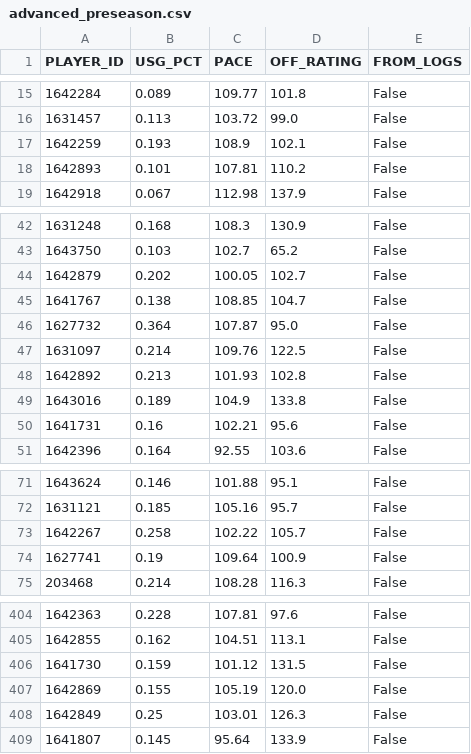
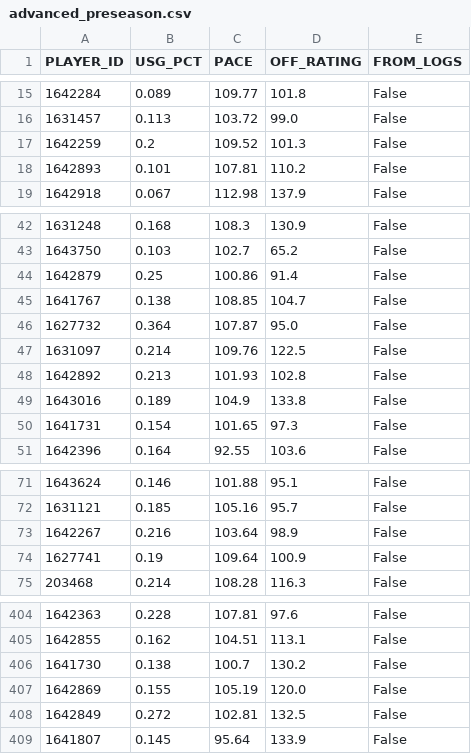
Before and after one commit to RoiGreen/dagger, a CSV file: nba_2026_27/advanced_preseason.csv, drawn as a sheet; only a part is shown, gaps mark what is left out; the diff covers the shown part only.

```diff
--- a/nba_2026_27/advanced_preseason.csv
+++ b/nba_2026_27/advanced_preseason.csv
@@ -16,3 +16,3 @@
 1631457,0.113,103.72,99.0,False
-1642259,0.193,108.9,102.1,False
+1642259,0.2,109.52,101.3,False
 1642893,0.101,107.81,110.2,False
@@ -43,3 +43,3 @@
 1643750,0.103,102.7,65.2,False
-1642879,0.202,100.05,102.7,False
+1642879,0.25,100.86,91.4,False
 1641767,0.138,108.85,104.7,False
@@ -49,3 +49,3 @@
 1643016,0.189,104.9,133.8,False
-1641731,0.16,102.21,95.6,False
+1641731,0.154,101.65,97.3,False
 1642396,0.164,92.55,103.6,False
@@ -72,3 +72,3 @@
 1631121,0.185,105.16,95.7,False
-1642267,0.258,102.22,105.7,False
+1642267,0.216,103.64,98.9,False
 1627741,0.19,109.64,100.9,False
@@ -405,5 +405,5 @@
 1642855,0.162,104.51,113.1,False
-1641730,0.159,101.12,131.5,False
+1641730,0.138,100.7,130.2,False
 1642869,0.155,105.19,120.0,False
-1642849,0.25,103.01,126.3,False
+1642849,0.272,102.81,132.5,False
 1641807,0.145,95.64,133.9,False
```
Also changed, not shown: 1 removed row and 66 edited cells elsewhere in this file, nba_2026_27/game_logs_advanced_preseason.csv, nba_2026_27/game_logs_preseason.csv, 6 other files.
